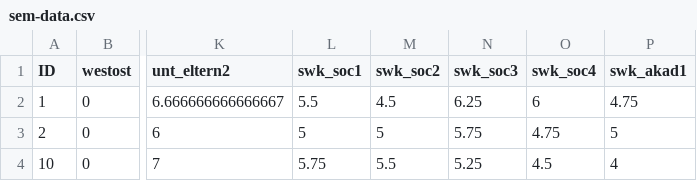
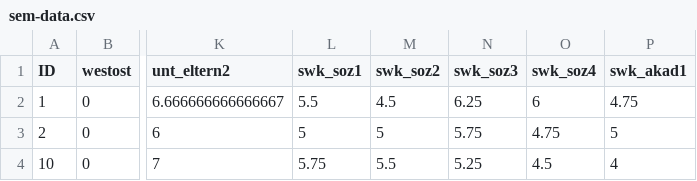
Before and after one commit to methodenlehre/data, a CSV file: statIV_sem/sem-data.csv, drawn as a sheet; only a part is shown, gaps mark what is left out; the diff names each change by its address in the sheet, - before the commit and + after, or states it on an @@ line.

Commit message:
Update sem-data.csv

```diff
--- a/statIV_sem/sem-data.csv
+++ b/statIV_sem/sem-data.csv
-L1: swk_soc1
+L1: swk_soz1
-M1: swk_soc2
+M1: swk_soz2
-N1: swk_soc3
+N1: swk_soz3
-O1: swk_soc4
+O1: swk_soz4
```
